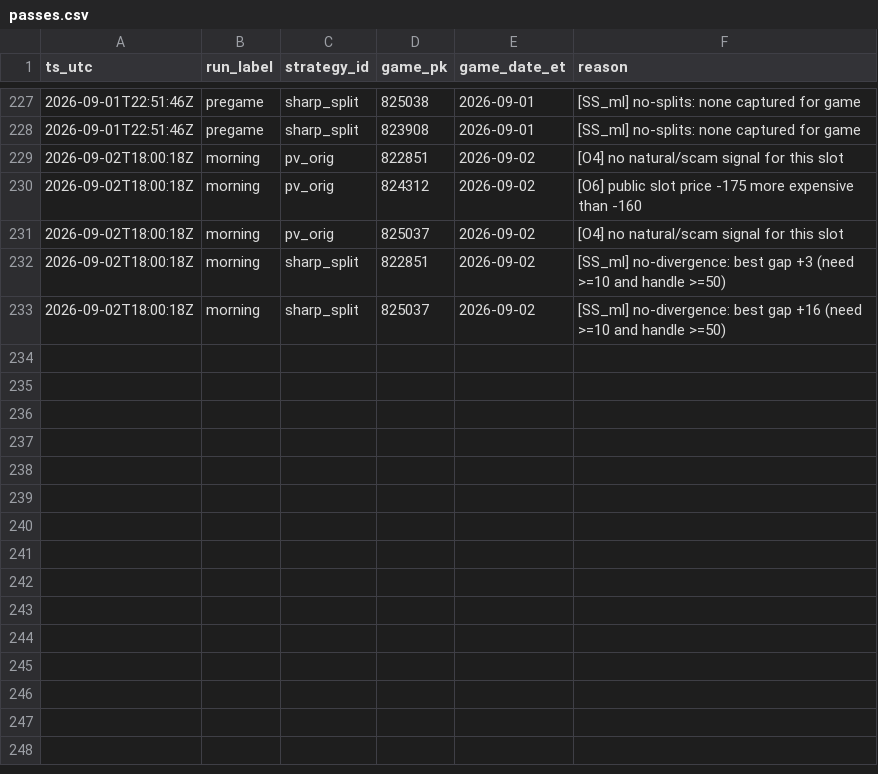
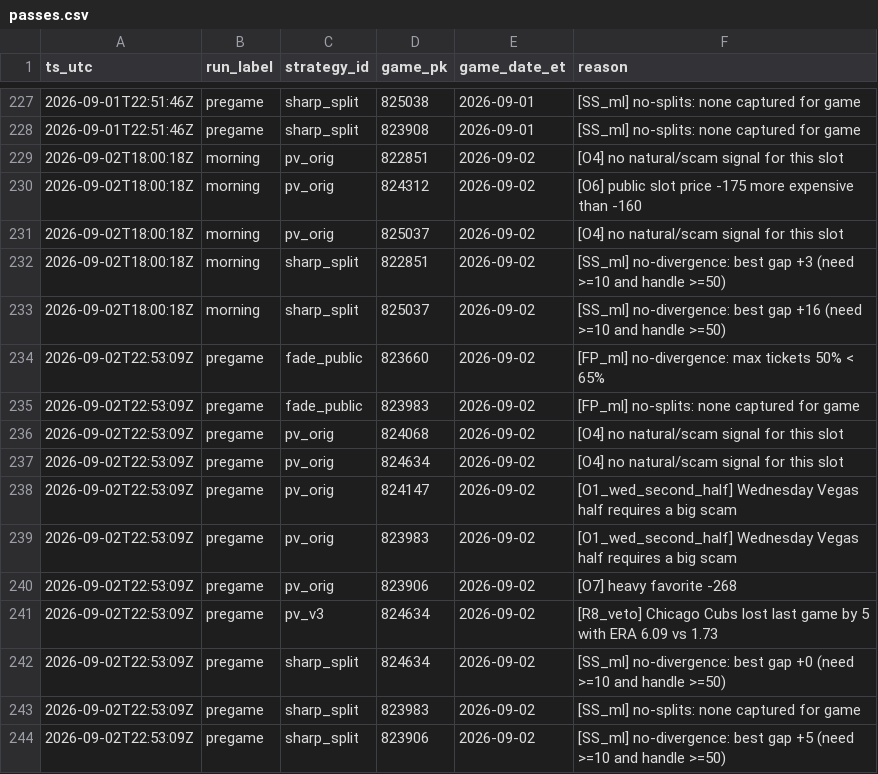
Before and after one commit to gitchrisqueen/panthera, a CSV file: data/picks/passes.csv, drawn as a sheet; only a part is shown, gaps mark what is left out.

```diff
--- a/data/picks/passes.csv
+++ b/data/picks/passes.csv
@@ -233 +233,12 @@ ts_utc,run_label,strategy_id,game_pk,game_date_et,reason
 2026-09-02T18:00:18Z,morning,sharp_split,825037,2026-09-02,[SS_ml] no-divergence: best gap +16 (need >=10 and handle >=50)
+2026-09-02T22:53:09Z,pregame,fade_public,823660,2026-09-02,[FP_ml] no-divergence: max tickets 50% < 65%
+2026-09-02T22:53:09Z,pregame,fade_public,823983,2026-09-02,[FP_ml] no-splits: none captured for game
+2026-09-02T22:53:09Z,pregame,pv_orig,824068,2026-09-02,[O4] no natural/scam signal for this slot
+2026-09-02T22:53:09Z,pregame,pv_orig,824634,2026-09-02,[O4] no natural/scam signal for this slot
+2026-09-02T22:53:09Z,pregame,pv_orig,824147,2026-09-02,[O1_wed_second_half] Wednesday Vegas half requires a big scam
+2026-09-02T22:53:09Z,pregame,pv_orig,823983,2026-09-02,[O1_wed_second_half] Wednesday Vegas half requires a big scam
+2026-09-02T22:53:09Z,pregame,pv_orig,823906,2026-09-02,[O7] heavy favorite -268
+2026-09-02T22:53:09Z,pregame,pv_v3,824634,2026-09-02,[R8_veto] Chicago Cubs lost last game by 5 with ERA 6.09 vs 1.73
+2026-09-02T22:53:09Z,pregame,sharp_split,824634,2026-09-02,[SS_ml] no-divergence: best gap +0 (need >=10 and handle >=50)
+2026-09-02T22:53:09Z,pregame,sharp_split,823983,2026-09-02,[SS_ml] no-splits: none captured for game
+2026-09-02T22:53:09Z,pregame,sharp_split,823906,2026-09-02,[SS_ml] no-divergence: best gap +5 (need >=10 and handle >=50)
```
Also changed, not shown: data/games/games.csv, data/odds/credit_log.csv, 9 other files.
